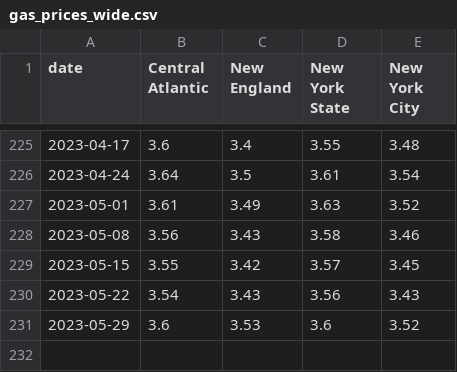
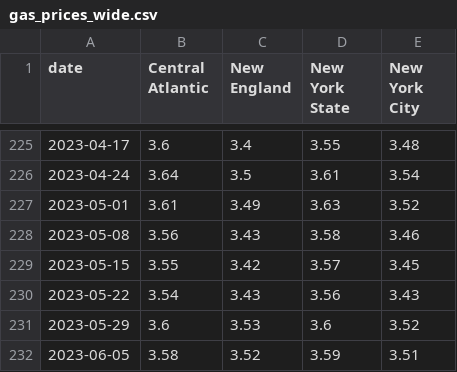
Before and after one commit to Dotdash-Data-Journalism/2021_2022_INV_news12_stories, a CSV file: data/gas_prices_wide.csv, drawn as a sheet; only a part is shown, gaps mark what is left out; the diff names each change by its address in the sheet, - before the commit and + after, or states it on an @@ line.

```diff
--- a/data/gas_prices_wide.csv
+++ b/data/gas_prices_wide.csv
+row 232: 2023-06-05 | 3.58 | 3.52 | 3.59 | 3.51
```
Also changed, not shown: data/gas_prices_long.csv, 41 other files.
